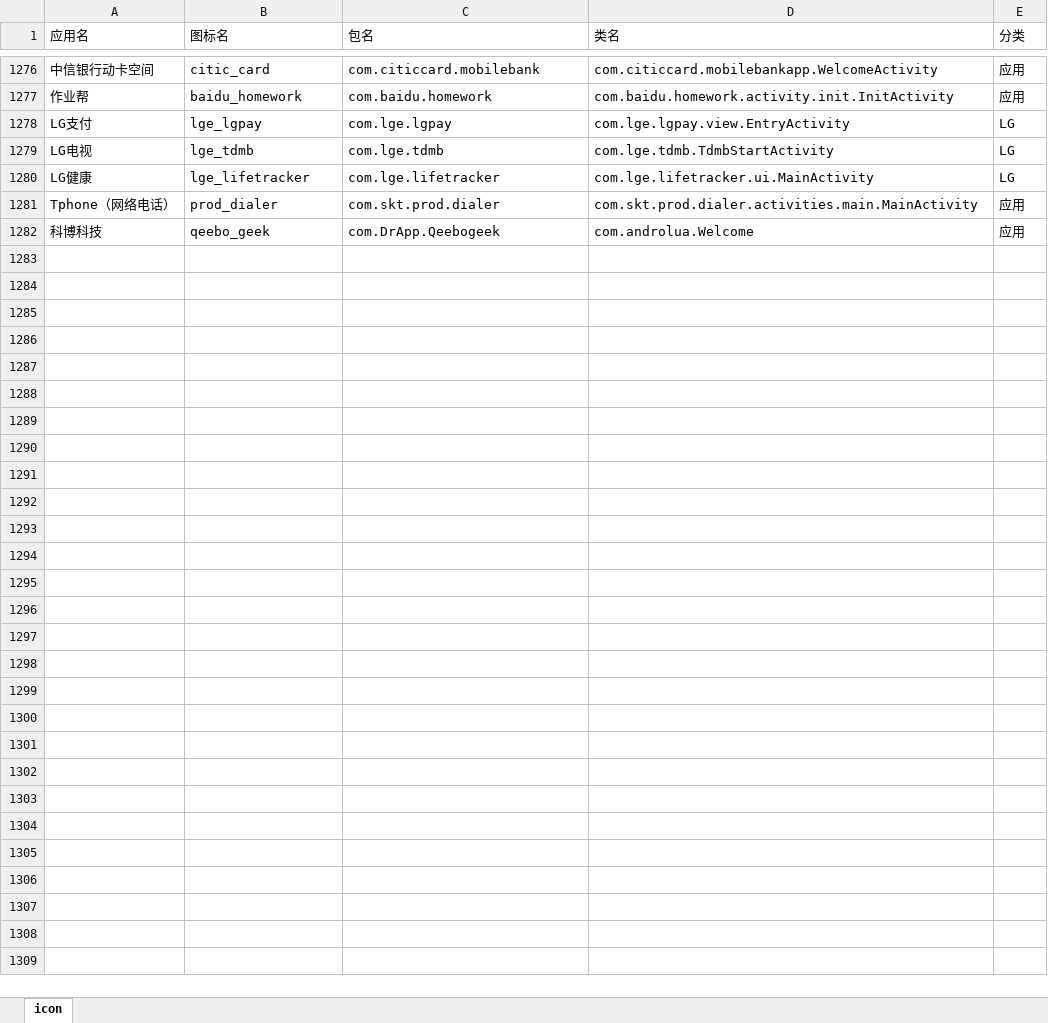
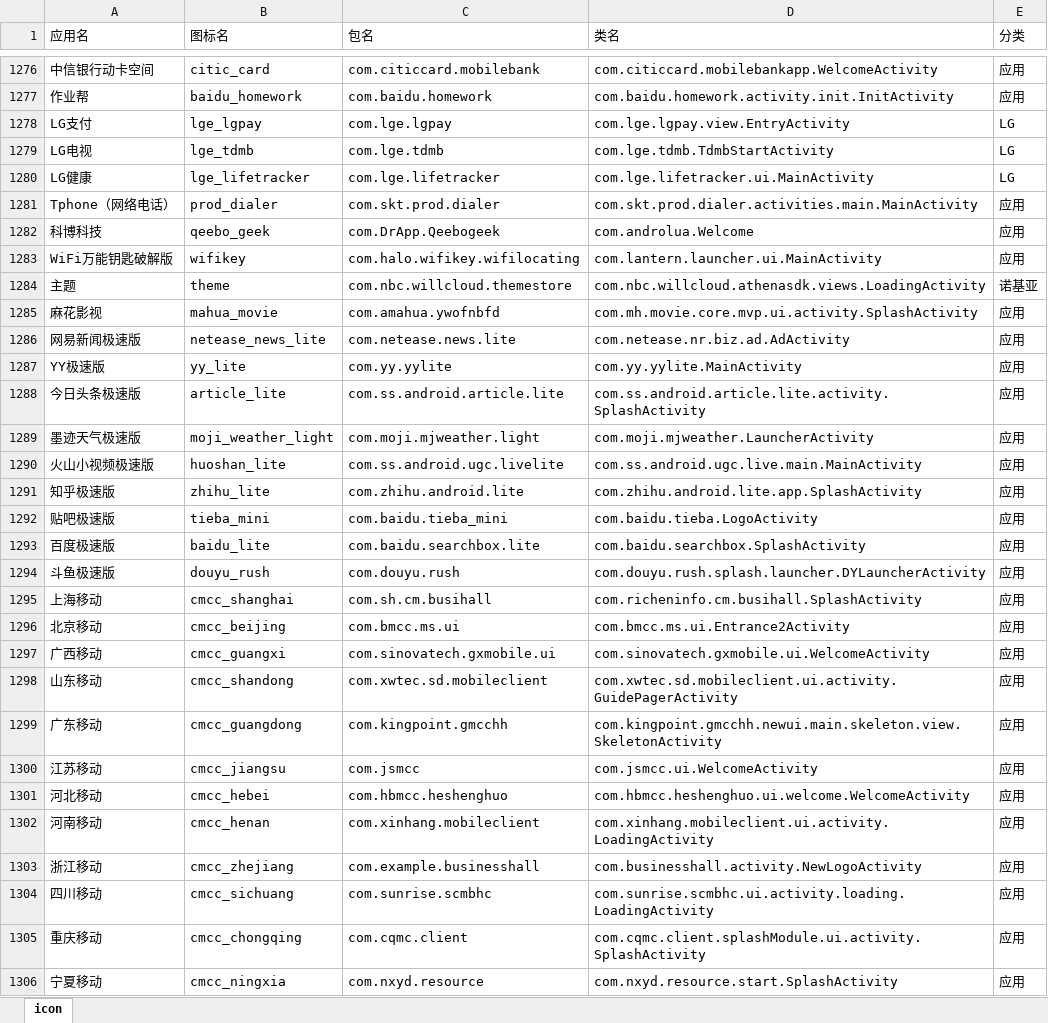
Before and after one commit to cjycsm/mistiness-iconpack, an Excel workbook: summary.xlsx, sheet icon, drawn as a sheet; only a part is shown, gaps mark what is left out; values as stored, in another font and other column widths than the file's, no borders; the diff covers the shown part only; the diff names each change by its address in the sheet, - before the commit and + after, or states it on an @@ line.

```diff
--- a/summary.xlsx (sheet icon)
+++ b/summary.xlsx (sheet icon)
+row 1283: WiFi万能钥匙破解版 | wifikey | com.halo.wifikey.wifilocating | com.lantern.launcher.ui.MainActivity | 应用
+row 1284: 主题 | theme | com.nbc.willcloud.themestore | com.nbc.willcloud.athenasdk.views.LoadingActivity | 诺基亚
+row 1285: 麻花影视 | mahua_movie | com.amahua.ywofnbfd | com.mh.movie.core.mvp.ui.activity.SplashActivity | 应用
+row 1286: 网易新闻极速版 | netease_news_lite | com.netease.news.lite | com.netease.nr.biz.ad.AdActivity | 应用
+row 1287: YY极速版 | yy_lite | com.yy.yylite | com.yy.yylite.MainActivity | 应用
+row 1288: 今日头条极速版 | article_lite | com.ss.android.article.lite | com.ss.android.article.lite.activity.SplashActivity | 应用
+row 1289: 墨迹天气极速版 | moji_weather_light | com.moji.mjweather.light | com.moji.mjweather.LauncherActivity | 应用
+row 1290: 火山小视频极速版 | huoshan_lite | com.ss.android.ugc.livelite | com.ss.android.ugc.live.main.MainActivity | 应用
+row 1291: 知乎极速版 | zhihu_lite | com.zhihu.android.lite | com.zhihu.android.lite.app.SplashActivity | 应用
+row 1292: 贴吧极速版 | tieba_mini | com.baidu.tieba_mini | com.baidu.tieba.LogoActivity | 应用
+row 1293: 百度极速版 | baidu_lite | com.baidu.searchbox.lite | com.baidu.searchbox.SplashActivity | 应用
+row 1294: 斗鱼极速版 | douyu_rush | com.douyu.rush | com.douyu.rush.splash.launcher.DYLauncherActivity | 应用
+row 1295: 上海移动 | cmcc_shanghai | com.sh.cm.busihall | com.richeninfo.cm.busihall.SplashActivity | 应用
+row 1296: 北京移动 | cmcc_beijing | com.bmcc.ms.ui | com.bmcc.ms.ui.Entrance2Activity | 应用
+row 1297: 广西移动 | cmcc_guangxi | com.sinovatech.gxmobile.ui | com.sinovatech.gxmobile.ui.WelcomeActivity | 应用
+row 1298: 山东移动 | cmcc_shandong | com.xwtec.sd.mobileclient | com.xwtec.sd.mobileclient.ui.activity.GuidePagerActivity | 应用
+row 1299: 广东移动 | cmcc_guangdong | com.kingpoint.gmcchh | com.kingpoint.gmcchh.newui.main.skeleton.view.SkeletonActivity | 应用
+row 1300: 江苏移动 | cmcc_jiangsu | com.jsmcc | com.jsmcc.ui.WelcomeActivity | 应用
+row 1301: 河北移动 | cmcc_hebei | com.hbmcc.heshenghuo | com.hbmcc.heshenghuo.ui.welcome.WelcomeActivity | 应用
+row 1302: 河南移动 | cmcc_henan | com.xinhang.mobileclient | com.xinhang.mobileclient.ui.activity.LoadingActivity | 应用
+row 1303: 浙江移动 | cmcc_zhejiang | com.example.businesshall | com.businesshall.activity.NewLogoActivity | 应用
+row 1304: 四川移动 | cmcc_sichuang | com.sunrise.scmbhc | com.sunrise.scmbhc.ui.activity.loading.LoadingActivity | 应用
+row 1305: 重庆移动 | cmcc_chongqing | com.cqmc.client | com.cqmc.client.splashModule.ui.activity.SplashActivity | 应用
+row 1306: 宁夏移动 | cmcc_ningxia | com.nxyd.resource | com.nxyd.resource.start.SplashActivity | 应用
```
Also changed, not shown: 1 edited cell elsewhere in this sheet, 11 other files.
